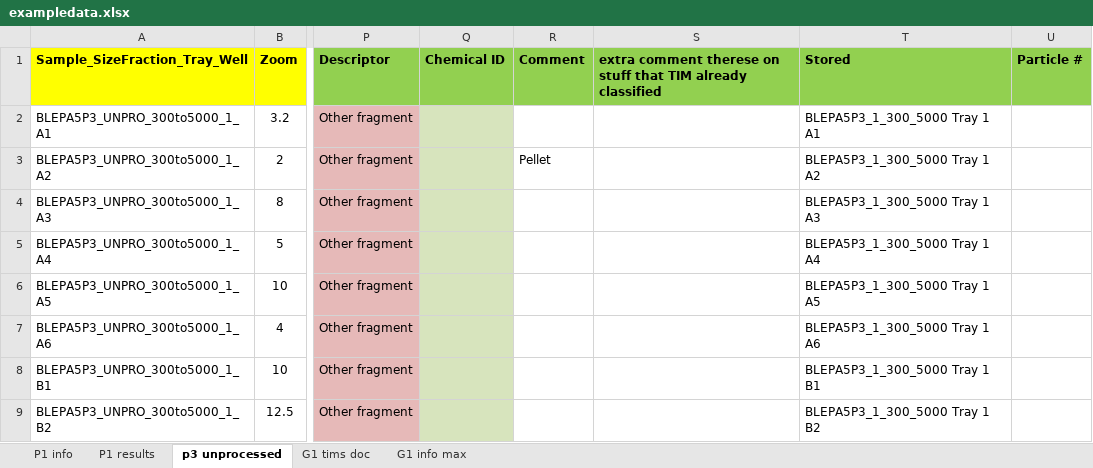
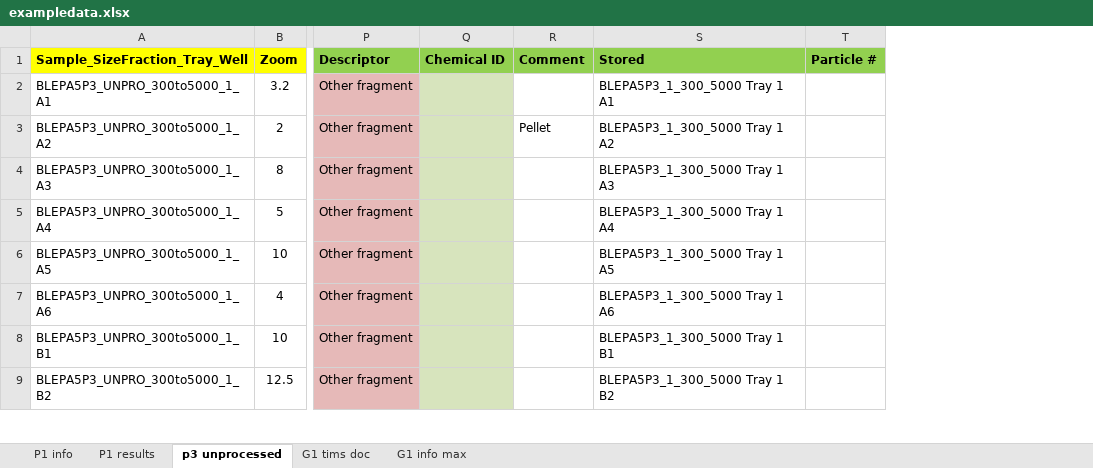
Before and after one commit to Brandt-J/DomeXLSConverter, an Excel workbook: data/exampledata.xlsx, sheet p3 unprocessed, drawn as a sheet; only a part is shown, gaps mark what is left out; values as stored, in another font and other column widths than the file's, no borders; the diff names each change by its address in the sheet, - before the commit and + after, or states it on an @@ line.

```diff
--- a/data/exampledata.xlsx (sheet p3 unprocessed)
+++ b/data/exampledata.xlsx (sheet p3 unprocessed)
-column S, row 1: extra comment therese on stuff that TIM already classified
```
Also changed, not shown: 29 other files.
